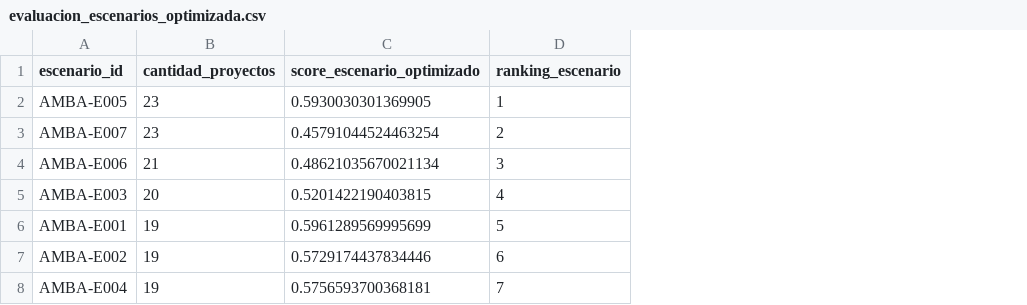
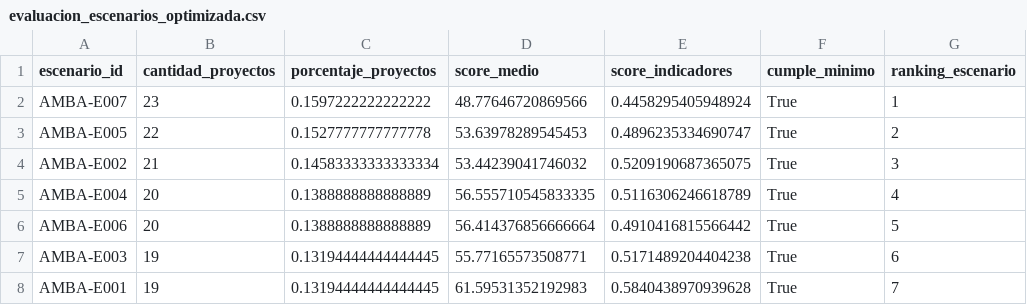
Before and after one commit to Roan1982/movilidad, a CSV file: data/processed/escenarios_territoriales_amba/evaluacion_escenarios_optimizada.csv, drawn as a sheet; removed rows and columns are numbered as before the commit, all else as after; the diff names each change by its address in the sheet, - before the commit and + after, or states it on an @@ line.

```diff
--- a/data/processed/escenarios_territoriales_amba/evaluacion_escenarios_optimizada.csv
+++ b/data/processed/escenarios_territoriales_amba/evaluacion_escenarios_optimizada.csv
-column C (score_escenario_optimizado), rows 3-8: 0.45791044524463254 | 0.48621035670021134 | 0.5201422190403815 | 0.5961289569995699 | 0.5729174437834446 | 0.5756593700368181
+column C (porcentaje_proyectos), row 2: 0.1597222222222222; rows 4-8: 0.14583333333333334 | 0.1388888888888889 | 0.1388888888888889 | 0.13194444444444445 | 0.13194444444444445
+column D (score_medio), row 2: 48.77646720869566; rows 4-8: 53.44239041746032 | 56.555710545833335 | 56.414376856666664 | 55.77165573508771 | 61.59531352192983
+column E (score_indicadores), row 2: 0.4458295405948924; rows 4-8: 0.5209190687365075 | 0.5116306246618789 | 0.4910416815566442 | 0.5171489204404238 | 0.5840438970939628
+column F (cumple_minimo), row 2: True; rows 4-8: all True
-row 2: AMBA-E005 | 23 | 0.5930030301369905 | 1
-G2 (ranking_escenario): 2
+G2 (ranking_escenario): 1
+row 3: AMBA-E005 | 22 | 0.1527777777777778 | 53.63978289545453 | 0.4896235334690747 | True | 2
-A4 (escenario_id): AMBA-E006
+A4 (escenario_id): AMBA-E002
-A5 (escenario_id): AMBA-E003
+A5 (escenario_id): AMBA-E004
-A6 (escenario_id): AMBA-E001
+A6 (escenario_id): AMBA-E006
-B6 (cantidad_proyectos): 19
+B6 (cantidad_proyectos): 20
-A7 (escenario_id): AMBA-E002
+A7 (escenario_id): AMBA-E003
-A8 (escenario_id): AMBA-E004
+A8 (escenario_id): AMBA-E001
```
Also changed, not shown: data/processed/escenarios_territoriales_amba/escenarios_territoriales_amba_optimizado.csv, data/processed/escenarios_territoriales_amba/movimientos_optimizacion_escenarios.csv, 13 other files.
